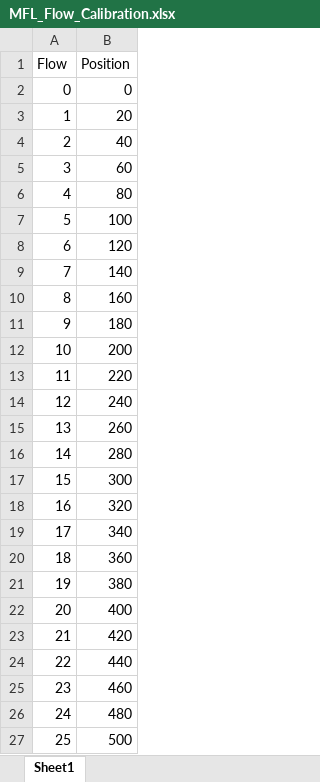
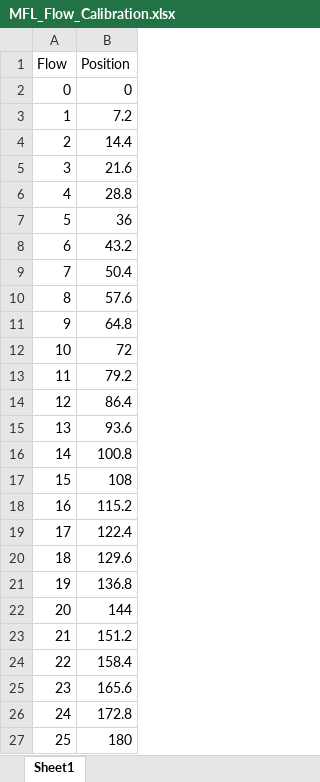
Before and after one commit to BioLab-Controls/MFL-Controls, an Excel workbook: MFL-main/mfldir/MFL_Flow_Calibration.xlsx, sheet Sheet1, drawn as a sheet; values as stored, in another font and other column widths than the file's, no borders; the diff names each change by its address in the sheet, - before the commit and + after, or states it on an @@ line.

```diff
--- a/MFL-main/mfldir/MFL_Flow_Calibration.xlsx (sheet Sheet1)
+++ b/MFL-main/mfldir/MFL_Flow_Calibration.xlsx (sheet Sheet1)
-B3 (Position): 20
+B3 (Position): 7.2
-B4 (Position): 40
+B4 (Position): 14.4
-B5 (Position): 60
+B5 (Position): 21.6
-B6 (Position): 80
+B6 (Position): 28.8
-B7 (Position): 100
+B7 (Position): 36
-B8 (Position): 120
+B8 (Position): 43.2
-B9 (Position): 140
+B9 (Position): 50.4
-B10 (Position): 160
+B10 (Position): 57.6
-B11 (Position): 180
+B11 (Position): 64.8
-B12 (Position): 200
+B12 (Position): 72
-B13 (Position): 220
+B13 (Position): 79.2
-B14 (Position): 240
+B14 (Position): 86.4
-B15 (Position): 260
+B15 (Position): 93.6
-B16 (Position): 280
+B16 (Position): 100.8
-B17 (Position): 300
+B17 (Position): 108
-B18 (Position): 320
+B18 (Position): 115.2
-B19 (Position): 340
+B19 (Position): 122.4
-B20 (Position): 360
+B20 (Position): 129.6
-B21 (Position): 380
+B21 (Position): 136.8
-B22 (Position): 400
+B22 (Position): 144
-B23 (Position): 420
+B23 (Position): 151.2
-B24 (Position): 440
+B24 (Position): 158.4
-B25 (Position): 460
+B25 (Position): 165.6
-B26 (Position): 480
+B26 (Position): 172.8
-B27 (Position): 500
+B27 (Position): 180
```
Also changed, not shown: 11 other files.
